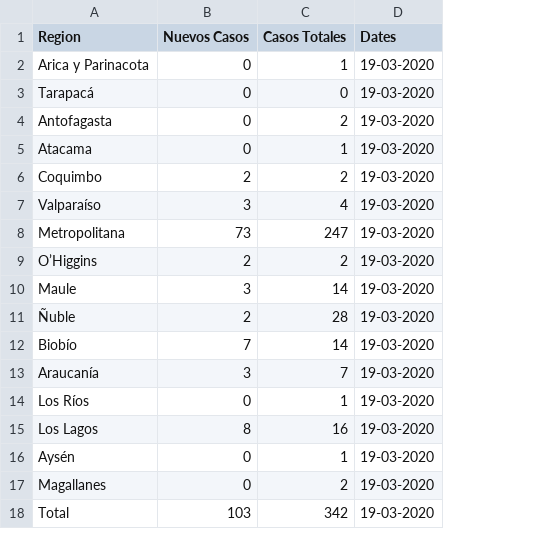
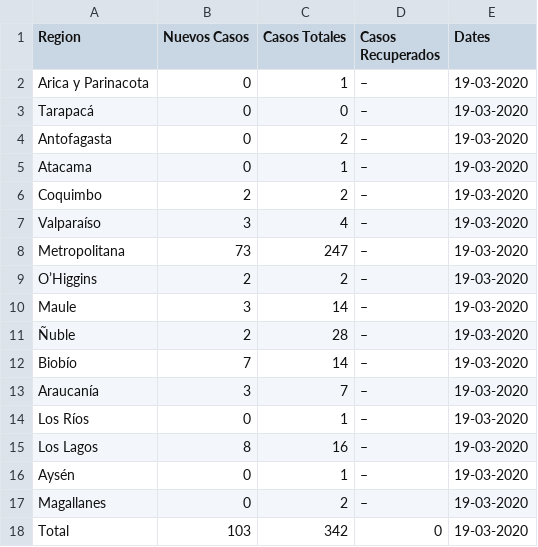
Before and after one commit to sundios/Chile-coronavirus, a CSV file: 19-03-2020-coronavirus-chile.csv, drawn as a sheet; the diff names each change by its address in the sheet, - before the commit and + after, or states it on an @@ line.

```diff
--- a/19-03-2020-coronavirus-chile.csv
+++ b/19-03-2020-coronavirus-chile.csv
+column D (Casos Recuperados), rows 2-18: – | – | – | – | – | – | – | – | – | – | – | – | – | – | – | – | 0
```
Also changed, not shown: 20-03-2020-coronavirus-chile.csv, 5 other files.
